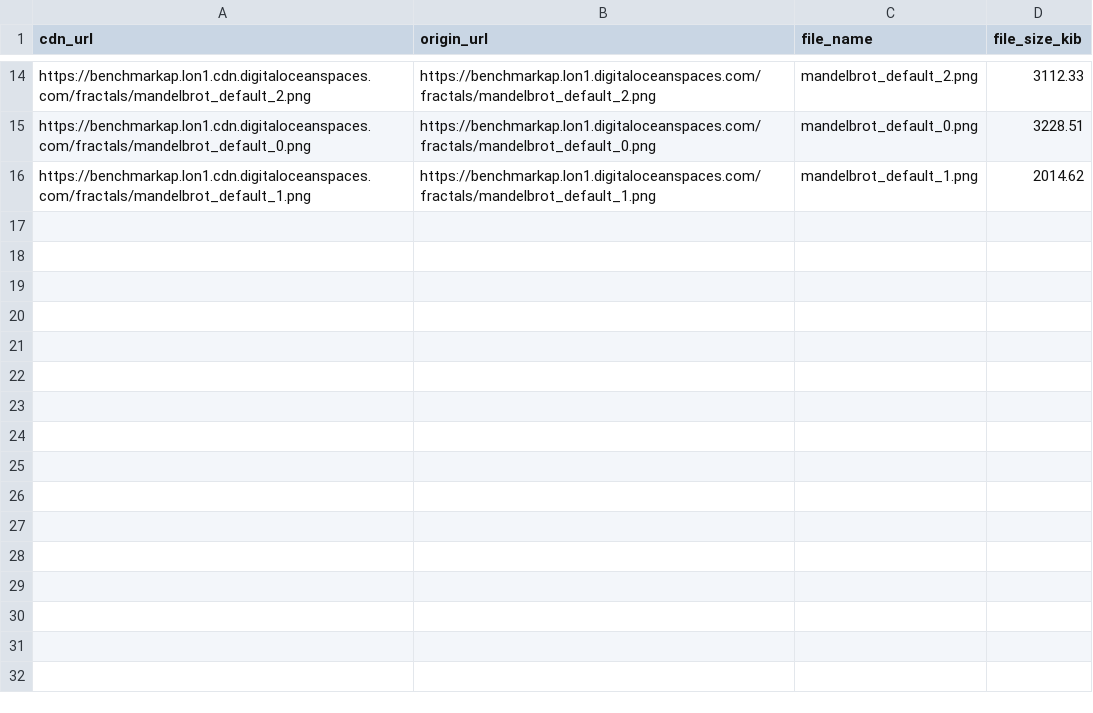
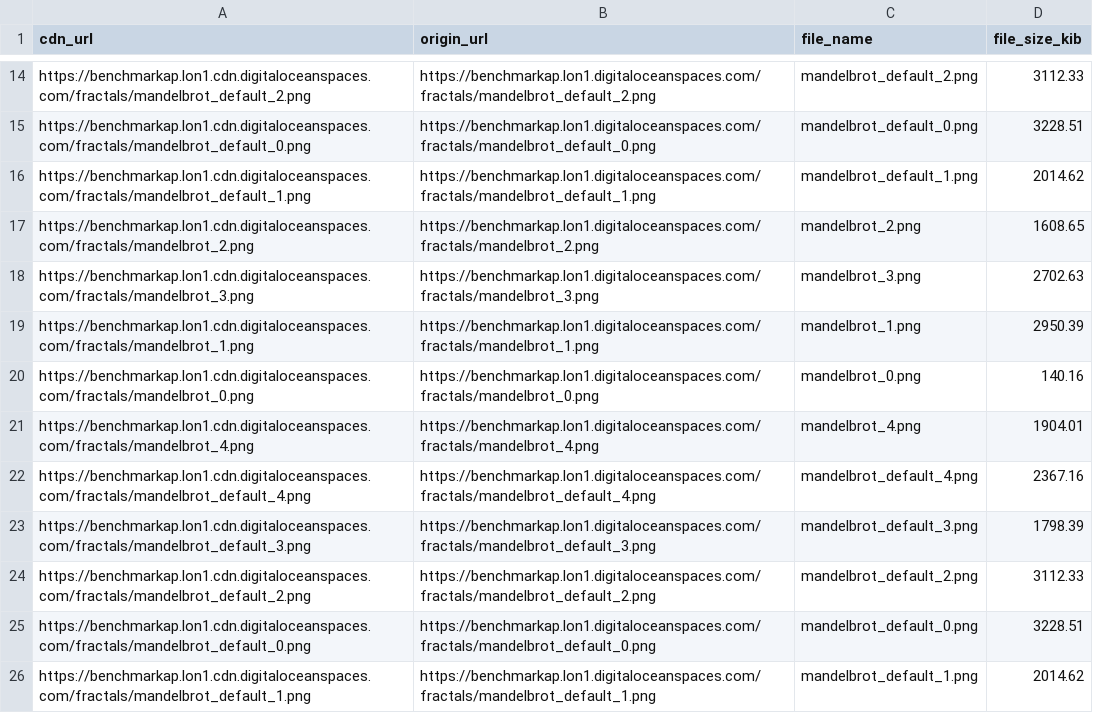
Before and after one commit to thearyanahmed/regen, a CSV file: src/data/urls.csv, drawn as a sheet; only a part is shown, gaps mark what is left out.

```diff
--- a/src/data/urls.csv
+++ b/src/data/urls.csv
@@ -16 +16,11 @@ https://benchmarkap.lon1.cdn.digitaloceanspaces.com/fractals/mandelbrot_default_
 https://benchmarkap.lon1.cdn.digitaloceanspaces.com/fractals/mandelbrot_default_1.png,https://benchmarkap.lon1.digitaloceanspaces.com/fractals/mandelbrot_default_1.png,mandelbrot_default_1.png,2014.62
+https://benchmarkap.lon1.cdn.digitaloceanspaces.com/fractals/mandelbrot_2.png,https://benchmarkap.lon1.digitaloceanspaces.com/fractals/mandelbrot_2.png,mandelbrot_2.png,1608.65
+https://benchmarkap.lon1.cdn.digitaloceanspaces.com/fractals/mandelbrot_3.png,https://benchmarkap.lon1.digitaloceanspaces.com/fractals/mandelbrot_3.png,mandelbrot_3.png,2702.63
+https://benchmarkap.lon1.cdn.digitaloceanspaces.com/fractals/mandelbrot_1.png,https://benchmarkap.lon1.digitaloceanspaces.com/fractals/mandelbrot_1.png,mandelbrot_1.png,2950.39
+https://benchmarkap.lon1.cdn.digitaloceanspaces.com/fractals/mandelbrot_0.png,https://benchmarkap.lon1.digitaloceanspaces.com/fractals/mandelbrot_0.png,mandelbrot_0.png,140.16
+https://benchmarkap.lon1.cdn.digitaloceanspaces.com/fractals/mandelbrot_4.png,https://benchmarkap.lon1.digitaloceanspaces.com/fractals/mandelbrot_4.png,mandelbrot_4.png,1904.01
+https://benchmarkap.lon1.cdn.digitaloceanspaces.com/fractals/mandelbrot_default_4.png,https://benchmarkap.lon1.digitaloceanspaces.com/fractals/mandelbrot_default_4.png,mandelbrot_default_4.png,2367.16
+https://benchmarkap.lon1.cdn.digitaloceanspaces.com/fractals/mandelbrot_default_3.png,https://benchmarkap.lon1.digitaloceanspaces.com/fractals/mandelbrot_default_3.png,mandelbrot_default_3.png,1798.39
+https://benchmarkap.lon1.cdn.digitaloceanspaces.com/fractals/mandelbrot_default_2.png,https://benchmarkap.lon1.digitaloceanspaces.com/fractals/mandelbrot_default_2.png,mandelbrot_default_2.png,3112.33
+https://benchmarkap.lon1.cdn.digitaloceanspaces.com/fractals/mandelbrot_default_0.png,https://benchmarkap.lon1.digitaloceanspaces.com/fractals/mandelbrot_default_0.png,mandelbrot_default_0.png,3228.51
+https://benchmarkap.lon1.cdn.digitaloceanspaces.com/fractals/mandelbrot_default_1.png,https://benchmarkap.lon1.digitaloceanspaces.com/fractals/mandelbrot_default_1.png,mandelbrot_default_1.png,2014.62
```
Also changed, not shown: 1 other file.
